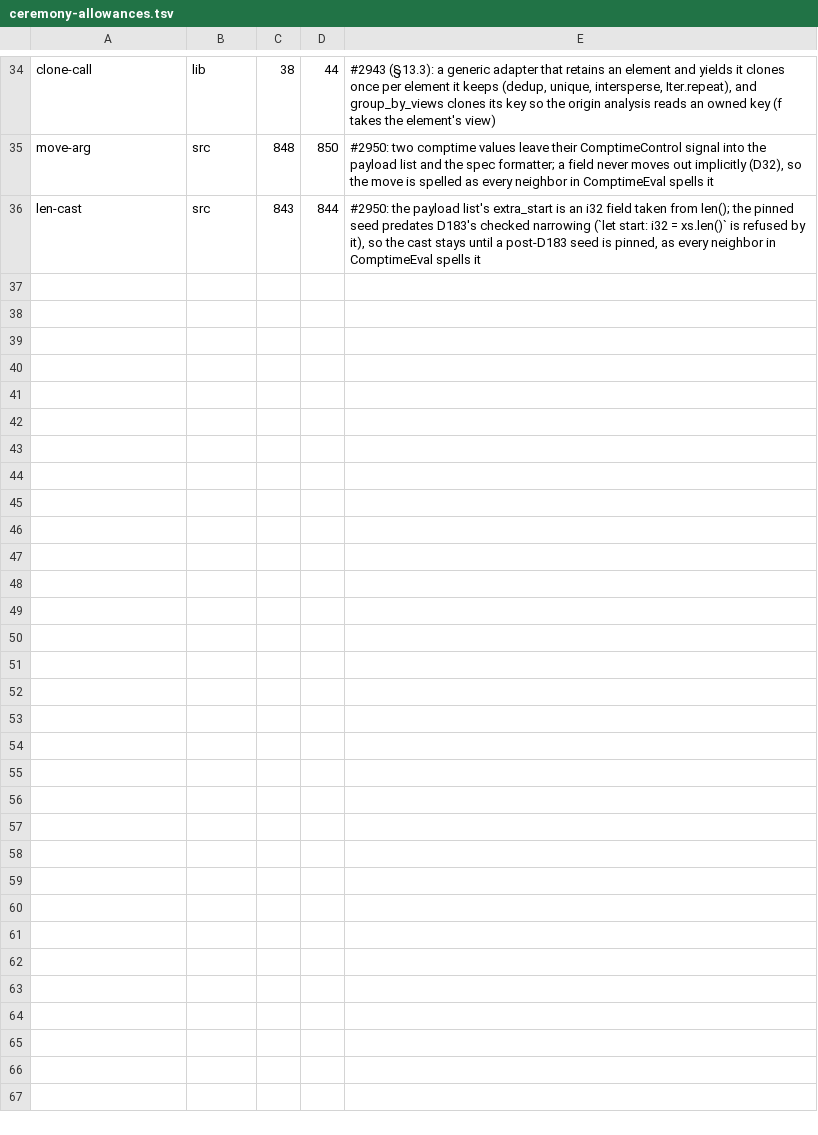
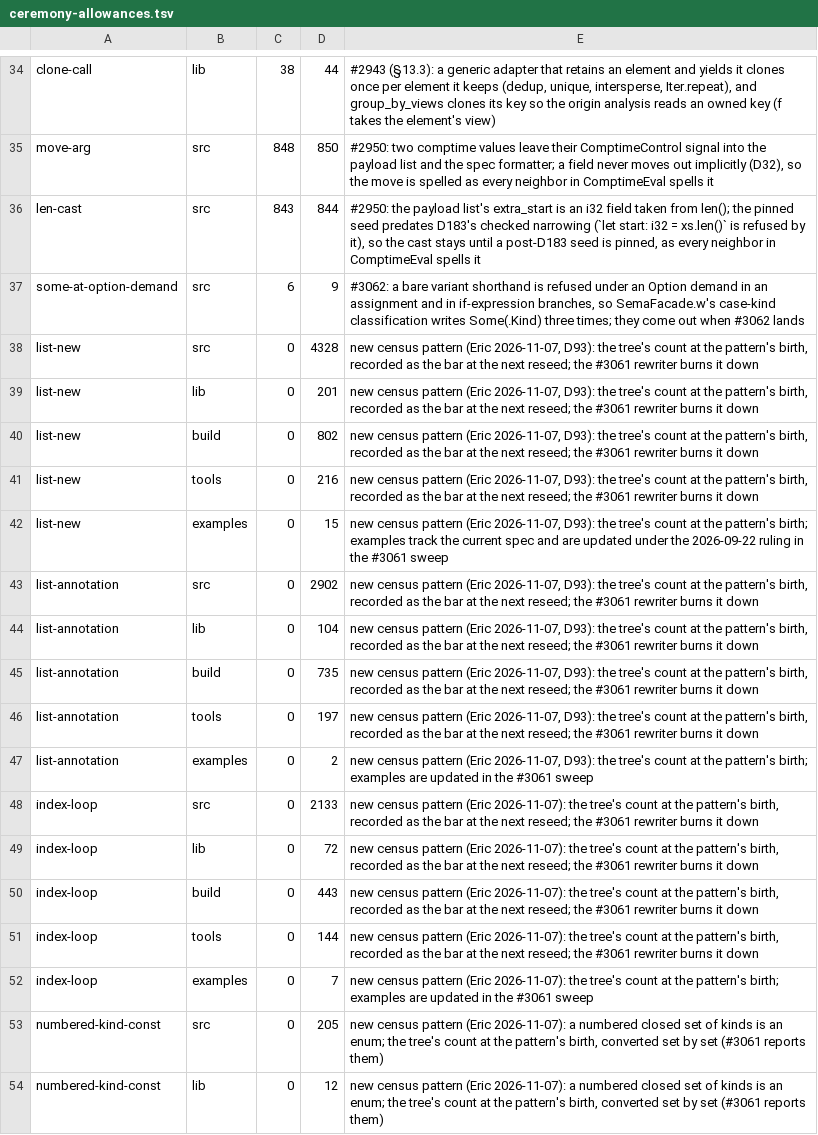
Before and after one commit to withlang-dev/with, a TSV file: build/ceremony-allowances.tsv, drawn as a sheet; only a part is shown, gaps mark what is left out; the diff names each change by its address in the sheet, - before the commit and + after, or states it on an @@ line.

Commit message:
D194 (#3010): retained pointer cases of a variadic contract; census patterns for list-new, list-annotation, index-loop, numbered-kind-const (#3063)
* D194 (#3010): a retained pointer case of a variadic contract borrows caller-managed storage

§16.2b.5 "Retained pointer cases", §16.2b.9, changelog v7.39, decision log.
`case CONST: &CString retains by param N [length param CONST as T] [until A, B]`:
Parser takes the two clauses; Sema classifies the storage (text / sized),
checks the length option, resolves `until` to the case or operation that
releases, and refuses `str`, a sized case without a length, a listed
length option, a sized case without `ok`, and an unknown `until`; the
renderer passes the borrow's pointer, a sized case setting the length
first and the pointer only on `ok`; the pair flow holds the storage under
the case (released by `until` on the success edge only, replaced on a
re-set, cleared by abandon and destruction) so the handle is ephemeral
through `perform` and a dying or moving storage is refused at its setter.
libcurl: CURLOPT_POSTFIELDS as the sized `&str` case over
CURLOPT_POSTFIELDSIZE_LARGE.

Found by the build and fixed: a comprehension over an element of a
`List[List[T]]` was lowered with a deref projection on the element
(MirLower.w lower_comprehension_list asks the place's type now, as
lower_sequence_place does); ForeignPairState.borrow keeps a seed-bound `&`.
`FACADE_VARIADIC_*` kinds are the enum FacadeVariadicKind; ForeignPairState.w
iterates its lists and uses `[]`, comprehensions and `let` throughout.
Filed #3060, #3062.

* ceremony census: list-new, list-annotation, index-loop, numbered-kind-const

Eric, 2026-11-07: "these patterns of bad ceremony … can this be added to the
ceremony census checks". Four lexical patterns: `List.new()` (an empty list
is `[]`, D93), `: List[T] = []` / `= List.new()`, `for i in 0..xs.len():`,
and runs of consecutively numbered `const KIND: i32 = n`. Each starts at a
bar of 0, so build/ceremony-allowances.tsv grants the tree's counts at the
pattern's birth until the next reseed records them; the Sema-driven
rewriter that burns them down is #3061. The tool's own `var x: List[str]
= List.new()` are `let x = []`.

* D194: battery follow-ups — the pair-flow internals tests spell the block's slot and releases, the pointer-case expectation reads the D194 hint, three pubs the package alone uses dropped

---------

Co-authored-by: Eric Hartford <eric@quixi.ai>

```diff
--- a/build/ceremony-allowances.tsv
+++ b/build/ceremony-allowances.tsv
+row 37: some-at-option-demand | src | 6 | 9 | #3062: a bare variant shorthand is refused under an Option demand in an assignment and in if-expression branches, so SemaFacade.w's case-kind classification writes Some(.Kind) three times; they come out when #3062 lands
+row 38: list-new | src | 0 | 4328 | new census pattern (Eric 2026-11-07, D93): the tree's count at the pattern's birth, recorded as the bar at the next reseed; the #3061 rewriter burns it down
+row 39: list-new | lib | 0 | 201 | new census pattern (Eric 2026-11-07, D93): the tree's count at the pattern's birth, recorded as the bar at the next reseed; the #3061 rewriter burns it down
+row 40: list-new | build | 0 | 802 | new census pattern (Eric 2026-11-07, D93): the tree's count at the pattern's birth, recorded as the bar at the next reseed; the #3061 rewriter burns it down
+row 41: list-new | tools | 0 | 216 | new census pattern (Eric 2026-11-07, D93): the tree's count at the pattern's birth, recorded as the bar at the next reseed; the #3061 rewriter burns it down
+row 42: list-new | examples | 0 | 15 | new census pattern (Eric 2026-11-07, D93): the tree's count at the pattern's birth; examples track the current spec and are updated under the 2026-09-22 ruling in the #3061 sweep
+row 43: list-annotation | src | 0 | 2902 | new census pattern (Eric 2026-11-07, D93): the tree's count at the pattern's birth, recorded as the bar at the next reseed; the #3061 rewriter burns it down
+row 44: list-annotation | lib | 0 | 104 | new census pattern (Eric 2026-11-07, D93): the tree's count at the pattern's birth, recorded as the bar at the next reseed; the #3061 rewriter burns it down
+row 45: list-annotation | build | 0 | 735 | new census pattern (Eric 2026-11-07, D93): the tree's count at the pattern's birth, recorded as the bar at the next reseed; the #3061 rewriter burns it down
+row 46: list-annotation | tools | 0 | 197 | new census pattern (Eric 2026-11-07, D93): the tree's count at the pattern's birth, recorded as the bar at the next reseed; the #3061 rewriter burns it down
+row 47: list-annotation | examples | 0 | 2 | new census pattern (Eric 2026-11-07, D93): the tree's count at the pattern's birth; examples are updated in the #3061 sweep
+row 48: index-loop | src | 0 | 2133 | new census pattern (Eric 2026-11-07): the tree's count at the pattern's birth, recorded as the bar at the next reseed; the #3061 rewriter burns it down
+row 49: index-loop | lib | 0 | 72 | new census pattern (Eric 2026-11-07): the tree's count at the pattern's birth, recorded as the bar at the next reseed; the #3061 rewriter burns it down
+row 50: index-loop | build | 0 | 443 | new census pattern (Eric 2026-11-07): the tree's count at the pattern's birth, recorded as the bar at the next reseed; the #3061 rewriter burns it down
+row 51: index-loop | tools | 0 | 144 | new census pattern (Eric 2026-11-07): the tree's count at the pattern's birth, recorded as the bar at the next reseed; the #3061 rewriter burns it down
+row 52: index-loop | examples | 0 | 7 | new census pattern (Eric 2026-11-07): the tree's count at the pattern's birth; examples are updated in the #3061 sweep
+row 53: numbered-kind-const | src | 0 | 205 | new census pattern (Eric 2026-11-07): a numbered closed set of kinds is an enum; the tree's count at the pattern's birth, converted set by set (#3061 reports them)
+row 54: numbered-kind-const | lib | 0 | 12 | new census pattern (Eric 2026-11-07): a numbered closed set of kinds is an enum; the tree's count at the pattern's birth, converted set by set (#3061 reports them)
```
Also changed, not shown: 27 other files.
